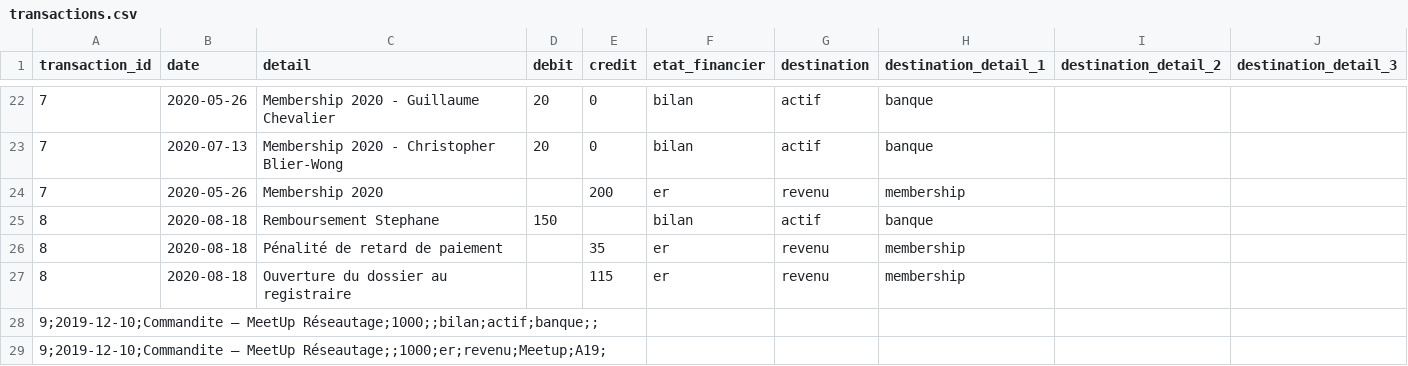
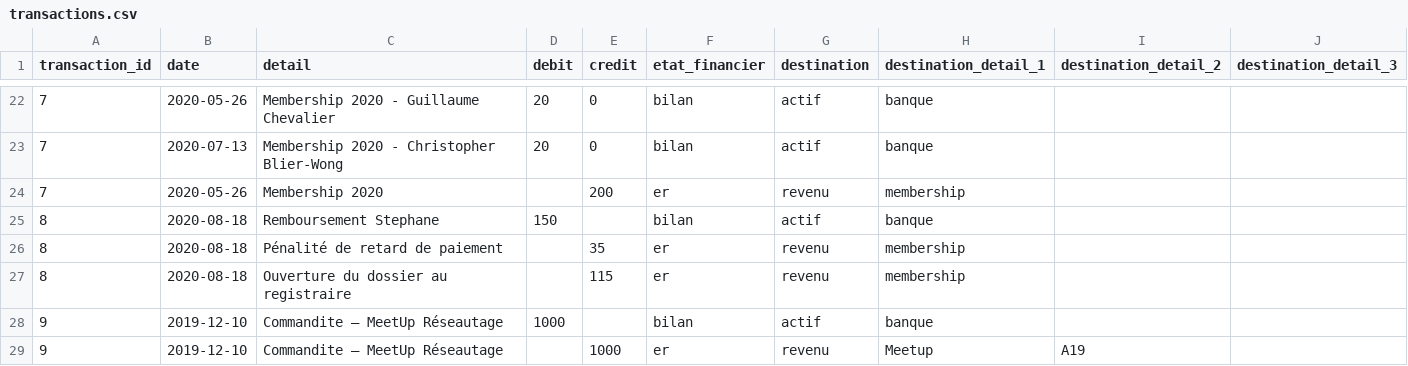
Before and after one commit to dot-layer/accounting, a CSV file: transactions.csv, drawn as a sheet; only a part is shown, gaps mark what is left out.

Commit message:
Update transactions.csv
Corriger les ; pour des ,

```diff
--- a/transactions.csv
+++ b/transactions.csv
@@ -27,3 +27,3 @@ transaction_id,date,detail,debit,credit,etat_financier,destination,destination_d
 8,2020-08-18,Ouverture du dossier au registraire,,115,er,revenu,membership,,
-9;2019-12-10;Commandite – MeetUp Réseautage;1000;;bilan;actif;banque;;
-9;2019-12-10;Commandite – MeetUp Réseautage;;1000;er;revenu;Meetup;A19;
+9,2019-12-10,Commandite – MeetUp Réseautage,1000,,bilan,actif,banque,,
+9,2019-12-10,Commandite – MeetUp Réseautage,,1000,er,revenu,Meetup,A19,
```
